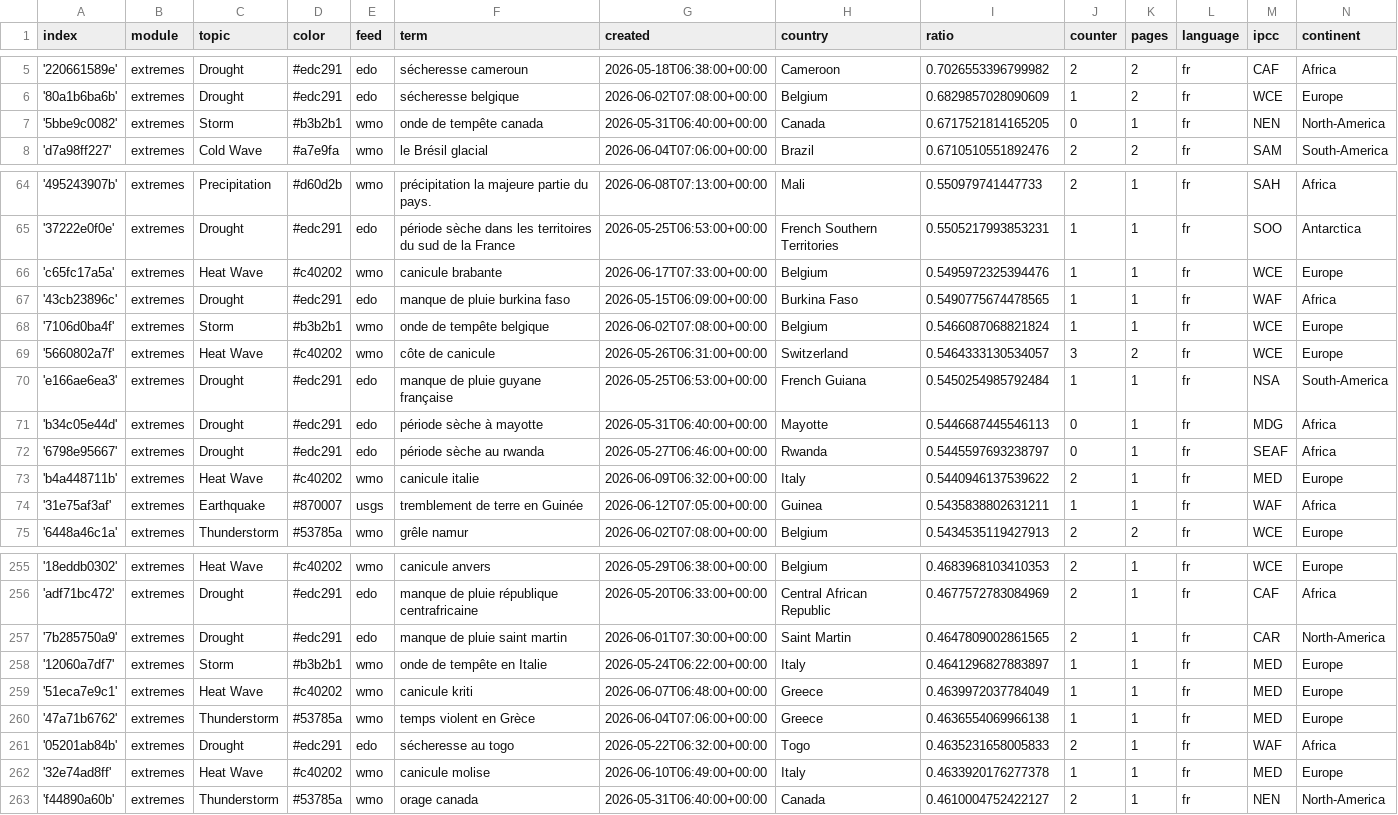
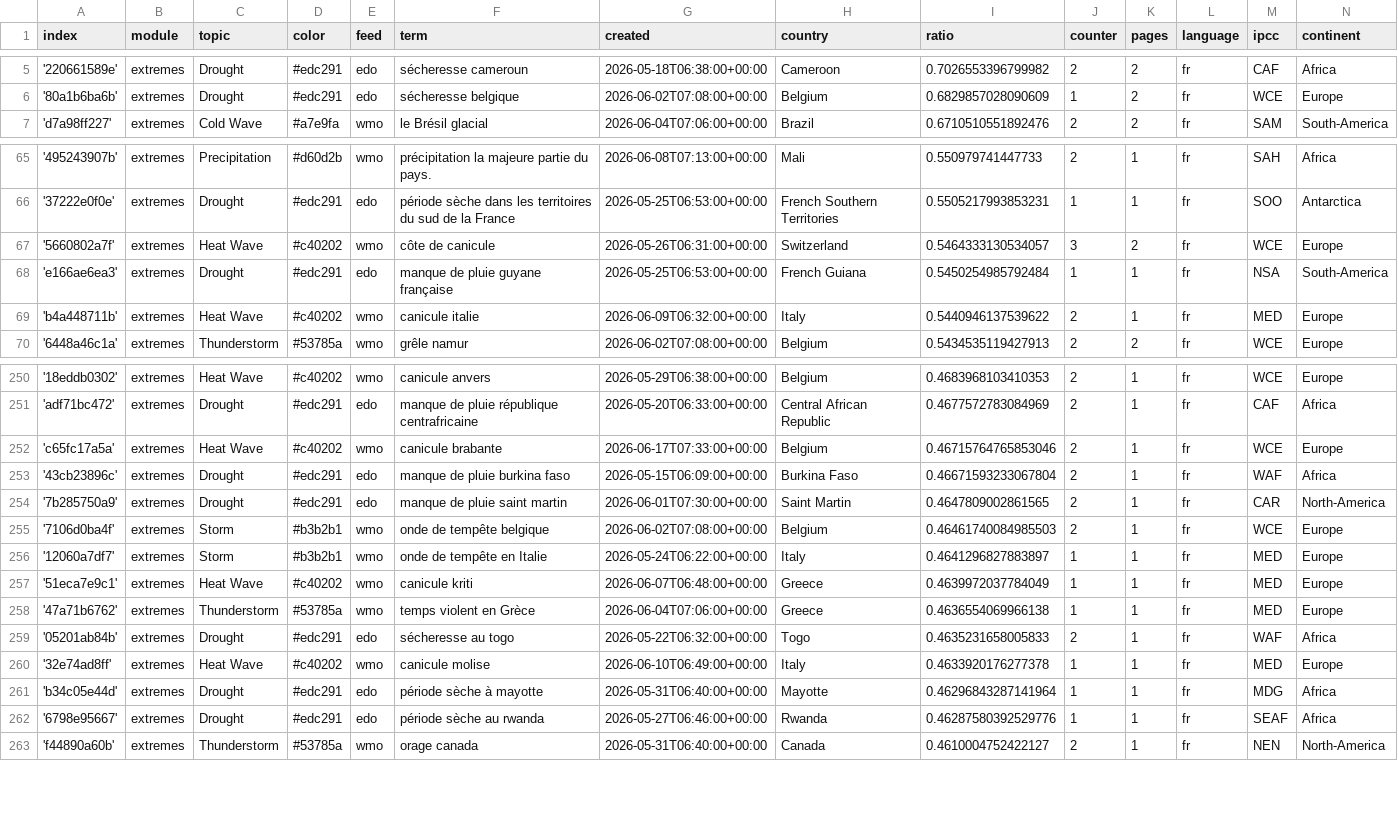
Before and after one commit to TinoH91news/frenchExtremes, a CSV file: terms.csv, drawn as a sheet; only a part is shown, gaps mark what is left out; removed rows and columns are numbered as before the commit, all else as after; the diff covers the shown part only; the diff names each change by its address in the sheet, - before the commit and + after, or states it on an @@ line.

Commit message:
Commit from GitHub Actions (harvest:0.0)

```diff
--- a/terms.csv
+++ b/terms.csv
-row 7: '5bbe9c0082' | extremes | Storm | #b3b2b1 | wmo | onde de tempête canada | 2026-05-31T06:40:00+00:00 | Canada | 0.6717521814165205 | 0 | 1 | fr | NEN | North-America
-row 66: 'c65fc17a5a' | extremes | Heat Wave | #c40202 | wmo | canicule brabante | 2026-06-17T07:33:00+00:00 | Belgium | 0.5495972325394476 | 1 | 1 | fr | WCE | Europe
-row 67: '43cb23896c' | extremes | Drought | #edc291 | edo | manque de pluie burkina faso | 2026-05-15T06:09:00+00:00 | Burkina Faso | 0.5490775674478565 | 1 | 1 | fr | WAF | Africa
-row 68: '7106d0ba4f' | extremes | Storm | #b3b2b1 | wmo | onde de tempête belgique | 2026-06-02T07:08:00+00:00 | Belgium | 0.5466087068821824 | 1 | 1 | fr | WCE | Europe
-row 71: 'b34c05e44d' | extremes | Drought | #edc291 | edo | période sèche à mayotte | 2026-05-31T06:40:00+00:00 | Mayotte | 0.5446687445546113 | 0 | 1 | fr | MDG | Africa
-row 72: '6798e95667' | extremes | Drought | #edc291 | edo | période sèche au rwanda | 2026-05-27T06:46:00+00:00 | Rwanda | 0.5445597693238797 | 0 | 1 | fr | SEAF | Africa
-row 74: '31e75af3af' | extremes | Earthquake | #870007 | usgs | tremblement de terre en Guinée | 2026-06-12T07:05:00+00:00 | Guinea | 0.5435838802631211 | 1 | 1 | fr | WAF | Africa
+row 252: 'c65fc17a5a' | extremes | Heat Wave | #c40202 | wmo | canicule brabante | 2026-06-17T07:33:00+00:00 | Belgium | 0.46715764765853046 | 2 | 1 | fr | WCE | Europe
+row 253: '43cb23896c' | extremes | Drought | #edc291 | edo | manque de pluie burkina faso | 2026-05-15T06:09:00+00:00 | Burkina Faso | 0.46671593233067804 | 2 | 1 | fr | WAF | Africa
+row 255: '7106d0ba4f' | extremes | Storm | #b3b2b1 | wmo | onde de tempête belgique | 2026-06-02T07:08:00+00:00 | Belgium | 0.46461740084985503 | 2 | 1 | fr | WCE | Europe
+row 261: 'b34c05e44d' | extremes | Drought | #edc291 | edo | période sèche à mayotte | 2026-05-31T06:40:00+00:00 | Mayotte | 0.46296843287141964 | 1 | 1 | fr | MDG | Africa
+row 262: '6798e95667' | extremes | Drought | #edc291 | edo | période sèche au rwanda | 2026-05-27T06:46:00+00:00 | Rwanda | 0.46287580392529776 | 1 | 1 | fr | SEAF | Africa
```
Also changed, not shown: 2 added rows elsewhere in this file.
